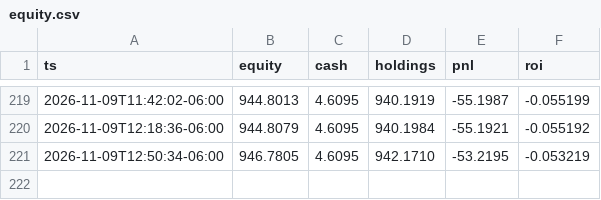
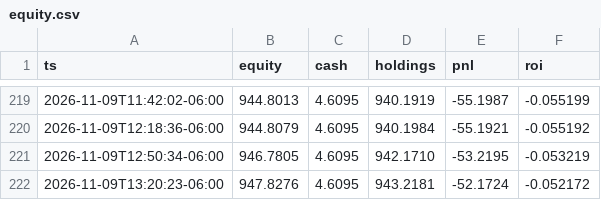
Before and after one commit to nkyghfrmq7-jpg/quant-desk-dashboard, a CSV file: state/equity.csv, drawn as a sheet; only a part is shown, gaps mark what is left out; the diff names each change by its address in the sheet, - before the commit and + after, or states it on an @@ line.

```diff
--- a/state/equity.csv
+++ b/state/equity.csv
+row 222: 2026-11-09T13:20:23-06:00 | 947.8276 | 4.6095 | 943.2181 | -52.1724 | -0.052172
```
Also changed, not shown: 2 other files.
